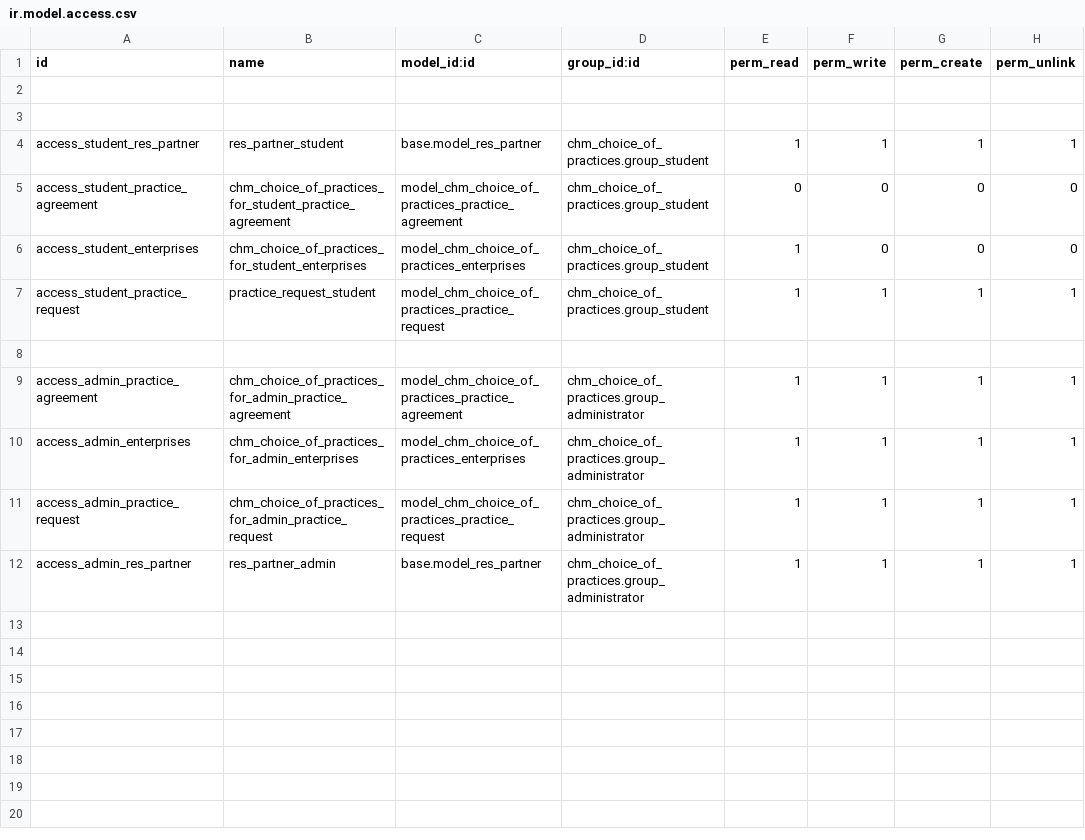
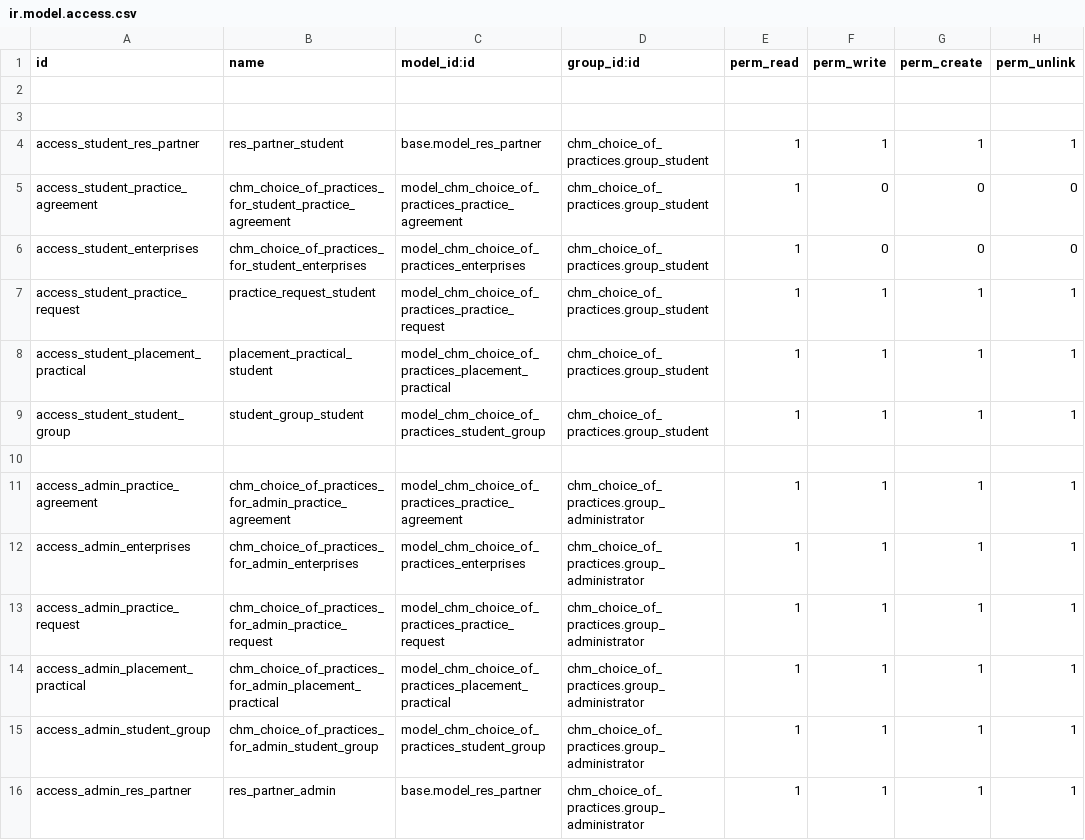
Before and after one commit to Matvei56/Internship-selection-project-for-students-and-employers, a CSV file: chm_choice_of_practices/security/ir.model.access.csv, drawn as a sheet.

```diff
--- a/chm_choice_of_practices/security/ir.model.access.csv
+++ b/chm_choice_of_practices/security/ir.model.access.csv
@@ -4,5 +4,7 @@ id,name,model_id:id,group_id:id,perm_read,perm_write,perm_create,perm_unlink
 access_student_res_partner,res_partner_student,base.model_res_partner,chm_choice_of_practices.group_student,1,1,1,1
-access_student_practice_agreement,chm_choice_of_practices_for_student_practice_agreement,model_chm_choice_of_practices_practice_agreement,chm_choice_of_practices.group_student,0,0,0,0
+access_student_practice_agreement,chm_choice_of_practices_for_student_practice_agreement,model_chm_choice_of_practices_practice_agreement,chm_choice_of_practices.group_student,1,0,0,0
 access_student_enterprises,chm_choice_of_practices_for_student_enterprises,model_chm_choice_of_practices_enterprises,chm_choice_of_practices.group_student,1,0,0,0
 access_student_practice_request,practice_request_student,model_chm_choice_of_practices_practice_request,chm_choice_of_practices.group_student,1,1,1,1
+access_student_placement_practical,placement_practical_student,model_chm_choice_of_practices_placement_practical,chm_choice_of_practices.group_student,1,1,1,1
+access_student_student_group,student_group_student,model_chm_choice_of_practices_student_group,chm_choice_of_practices.group_student,1,1,1,1
 
@@ -11,2 +13,4 @@ access_admin_enterprises,chm_choice_of_practices_for_admin_enterprises,model_chm
 access_admin_practice_request,chm_choice_of_practices_for_admin_practice_request,model_chm_choice_of_practices_practice_request,chm_choice_of_practices.group_administrator,1,1,1,1
+access_admin_placement_practical,chm_choice_of_practices_for_admin_placement_practical,model_chm_choice_of_practices_placement_practical,chm_choice_of_practices.group_administrator,1,1,1,1
+access_admin_student_group,chm_choice_of_practices_for_admin_student_group,model_chm_choice_of_practices_student_group,chm_choice_of_practices.group_administrator,1,1,1,1
 access_admin_res_partner,res_partner_admin,base.model_res_partner,chm_choice_of_practices.group_administrator,1,1,1,1
```
Also changed, not shown: 20 other files.
